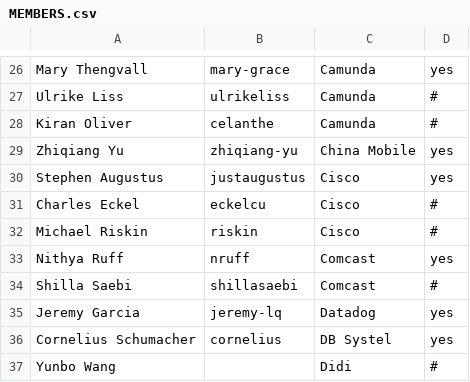
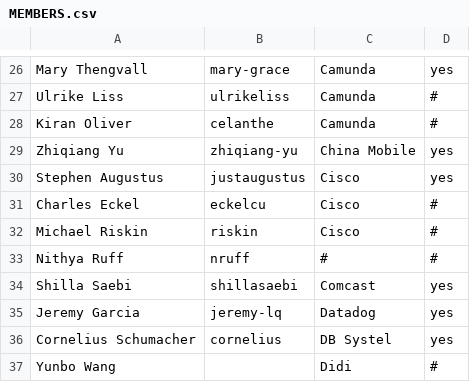
Before and after one commit to todogroup/governance, a CSV file: MEMBERS.csv, drawn as a sheet; only a part is shown, gaps mark what is left out.

Commit message:
updated Comcast members
Added myself as primary, & updated Comcast member

```diff
--- a/MEMBERS.csv
+++ b/MEMBERS.csv
@@ -32,4 +32,4 @@ Charles Eckel,eckelcu,Cisco,#
 Michael Riskin,riskin,Cisco,#
-Nithya Ruff,nruff,Comcast,yes
-Shilla Saebi,shillasaebi,Comcast,#
+Nithya Ruff,nruff,#,#
+Shilla Saebi,shillasaebi,Comcast,yes
 Jeremy Garcia,jeremy-lq,Datadog,yes
```
